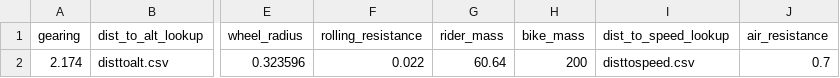
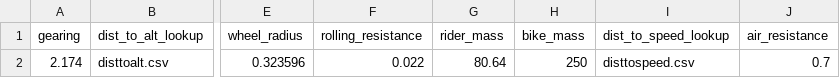
Before and after one commit to polbrod/Simba, a CSV file: test_in/test2.csv, drawn as a sheet; only a part is shown, gaps mark what is left out; the diff names each change by its address in the sheet, - before the commit and + after, or states it on an @@ line.

```diff
--- a/test_in/test2.csv
+++ b/test_in/test2.csv
-G2 (rider_mass): 60.64
+G2 (rider_mass): 80.64
-H2 (bike_mass): 200
+H2 (bike_mass): 250
```
Also changed, not shown: 6 other files.
